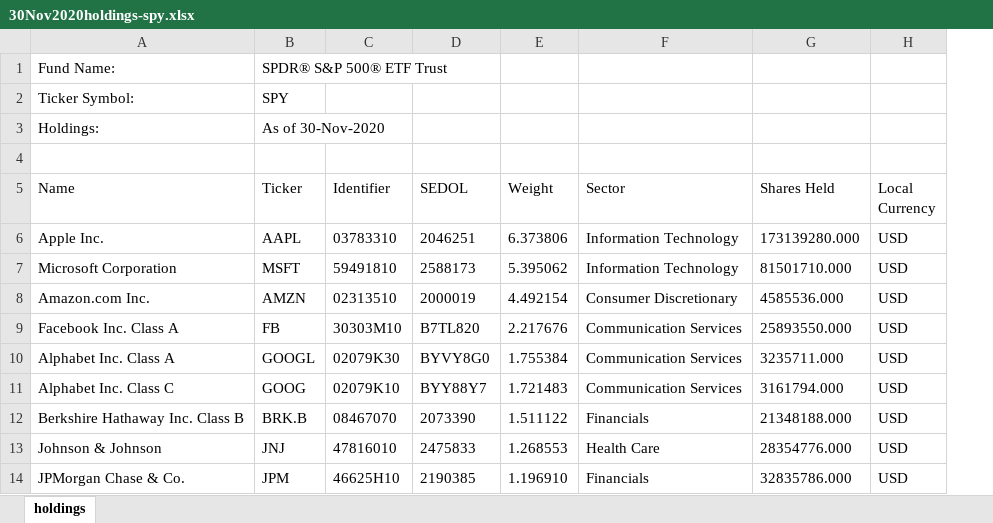
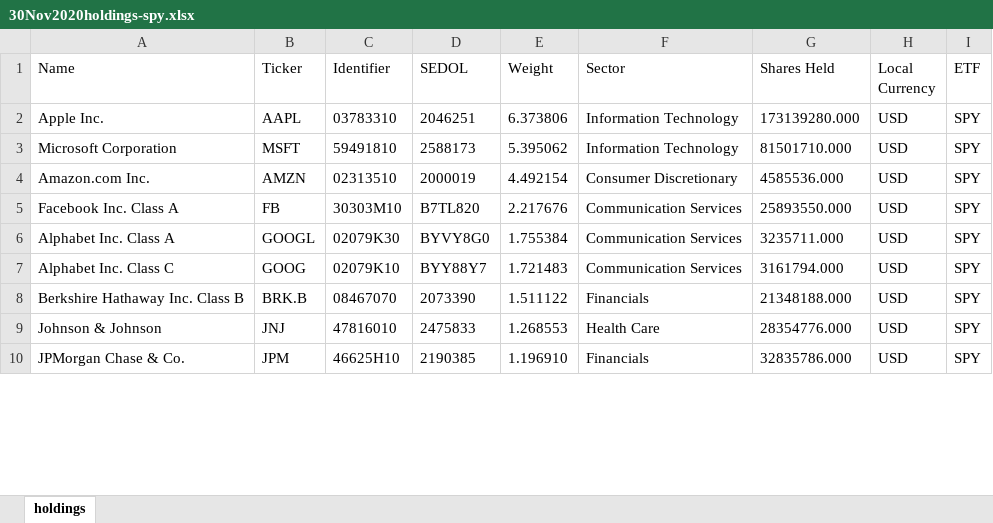
Before and after one commit to sh-mukherjee/SP500-and-SP500-ESG, an Excel workbook: 30Nov2020holdings-spy.xlsx, sheet holdings, drawn as a sheet; only a part is shown; values as stored, in another font and other column widths than the file's, no borders; removed rows and columns are numbered as before the commit, all else as after; the diff covers the shown part only; the diff names each change by its address in the sheet, - before the commit and + after, or states it on an @@ line.

```diff
--- a/30Nov2020holdings-spy.xlsx (sheet holdings)
+++ b/30Nov2020holdings-spy.xlsx (sheet holdings)
+column I (ETF), rows 2-10: all SPY
-row 1: Fund Name: | SPDR® S&P 500® ETF Trust
-row 2: Ticker Symbol: | SPY
-row 3: Holdings: | As of 30-Nov-2020
-row 4: (empty)
```
Also changed, not shown: 19 removed rows elsewhere in this sheet, 30Nov2020holdings-efiv.xlsx.
